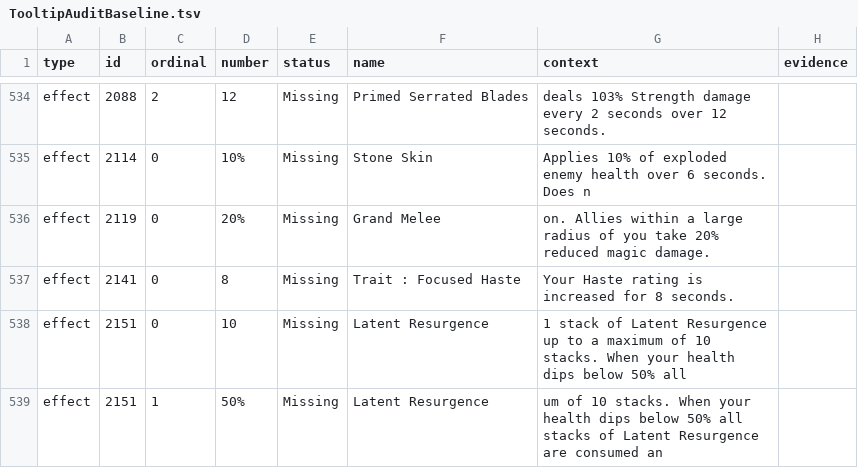
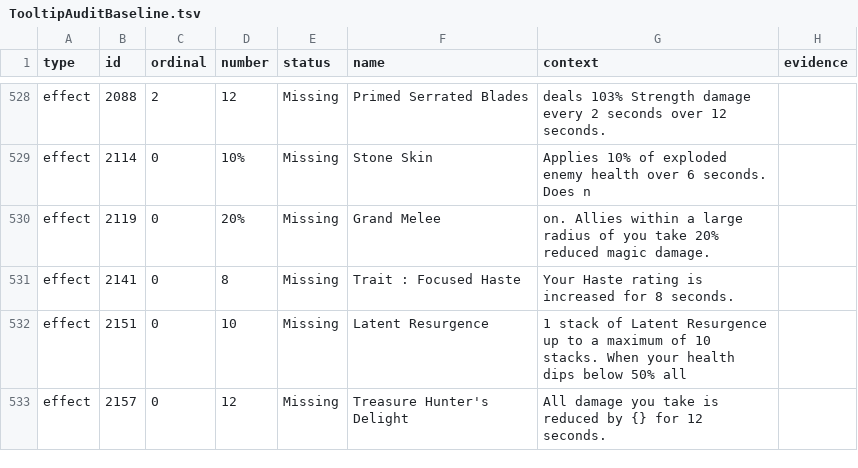
Before and after one commit to Seriousnes/Fellowship_Data_Extractor, a TSV file: src/FellowshipExtractor.Tests/TooltipAuditBaseline.tsv, drawn as a sheet; only a part is shown, gaps mark what is left out; the shorter side is filled out with more unchanged rows; the diff covers the shown part only.

Commit message:
Abilities and effects have the thresholds an attribute is compared against
A LowHealth or Healthy tag in a tag requirement or a tag property has the
fraction LowHealthFractionTheshold or HealthyFractionTheshold names in
[/Script/fellowship.CRCharacterBase] of DefaultGame.ini. A tag in a
TargetTags container is the target's.

A Blueprint Less, LessEqual, Greater or GreaterEqual of an attribute
divided by its Max attribute has the scalable float or literal on the
other side as its value.

A WaitForAttributeChangeThreshold or WaitForAttributeChangeRatioThreshold
has its comparison named by an EWaitAttributeChangeComparison member.

Ten Missing findings are removed from the tooltip audit baseline.

```diff
--- a/src/FellowshipExtractor.Tests/TooltipAuditBaseline.tsv
+++ b/src/FellowshipExtractor.Tests/TooltipAuditBaseline.tsv
@@ -538,2 +532 @@ effect	2141	0	8	Missing	Trait : Focused Haste	Your Haste rating is increased for
 effect	2151	0	10	Missing	Latent Resurgence	1 stack of Latent Resurgence up to a maximum of 10 stacks.    When your health dips below 50% all	
-effect	2151	1	50%	Missing	Latent Resurgence	um of 10 stacks.    When your health dips below 50% all stacks of Latent Resurgence are consumed an	
```
Also changed, not shown: 9 removed rows elsewhere in this file, 10 other files.
